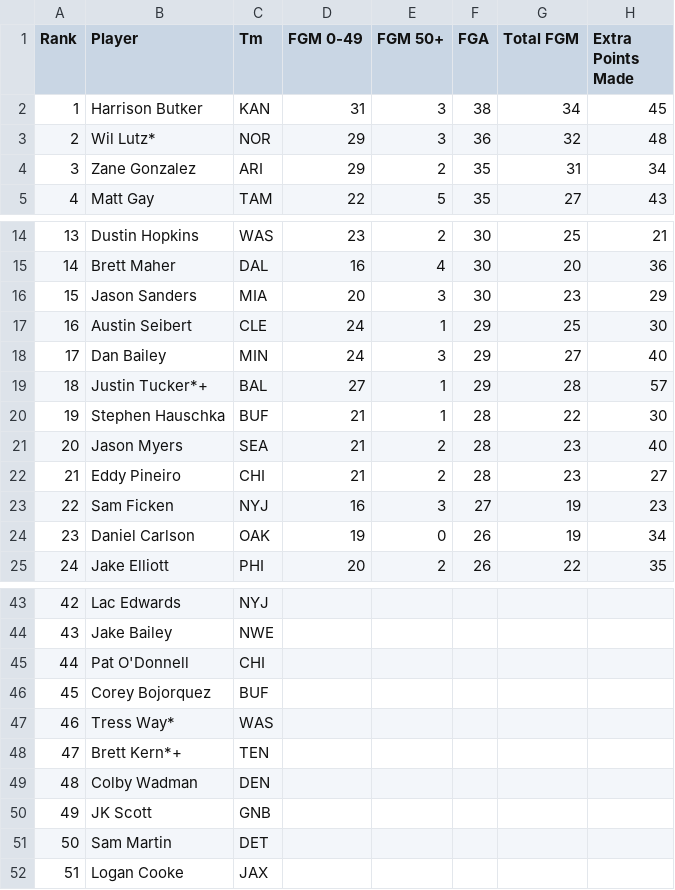
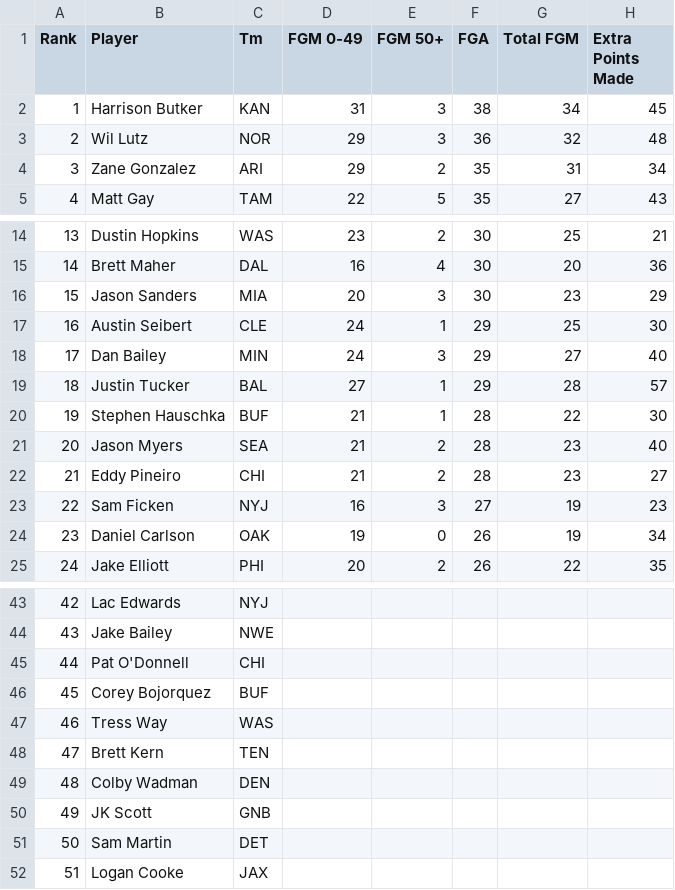
Before and after one commit to brettauc/Fantasy-Draft-Analyzer, a CSV file: Resources/Kickers.csv, drawn as a sheet; only a part is shown, gaps mark what is left out.

Commit message:
Updated kicker names

```diff
--- a/Resources/Kickers.csv
+++ b/Resources/Kickers.csv
@@ -2,3 +2,3 @@ Rank,Player,Tm,FGM 0-49,FGM 50+,FGA,Total FGM,Extra Points Made
 1,Harrison Butker,KAN,31,3,38,34,45
-2,Wil Lutz*,NOR,29,3,36,32,48
+2,Wil Lutz,NOR,29,3,36,32,48
 3,Zane Gonzalez,ARI,29,2,35,31,34
@@ -18,3 +18,3 @@ Rank,Player,Tm,FGM 0-49,FGM 50+,FGA,Total FGM,Extra Points Made
 17,Dan Bailey,MIN,24,3,29,27,40
-18,Justin Tucker*+,BAL,27,1,29,28,57
+18,Justin Tucker,BAL,27,1,29,28,57
 19,Stephen Hauschka,BUF,21,1,28,22,30
@@ -46,4 +46,4 @@ Rank,Player,Tm,FGM 0-49,FGM 50+,FGA,Total FGM,Extra Points Made
 45,Corey Bojorquez,BUF,,,,,
-46,Tress Way*,WAS,,,,,
-47,Brett Kern*+,TEN,,,,,
+46,Tress Way,WAS,,,,,
+47,Brett Kern,TEN,,,,,
 48,Colby Wadman,DEN,,,,,
```
